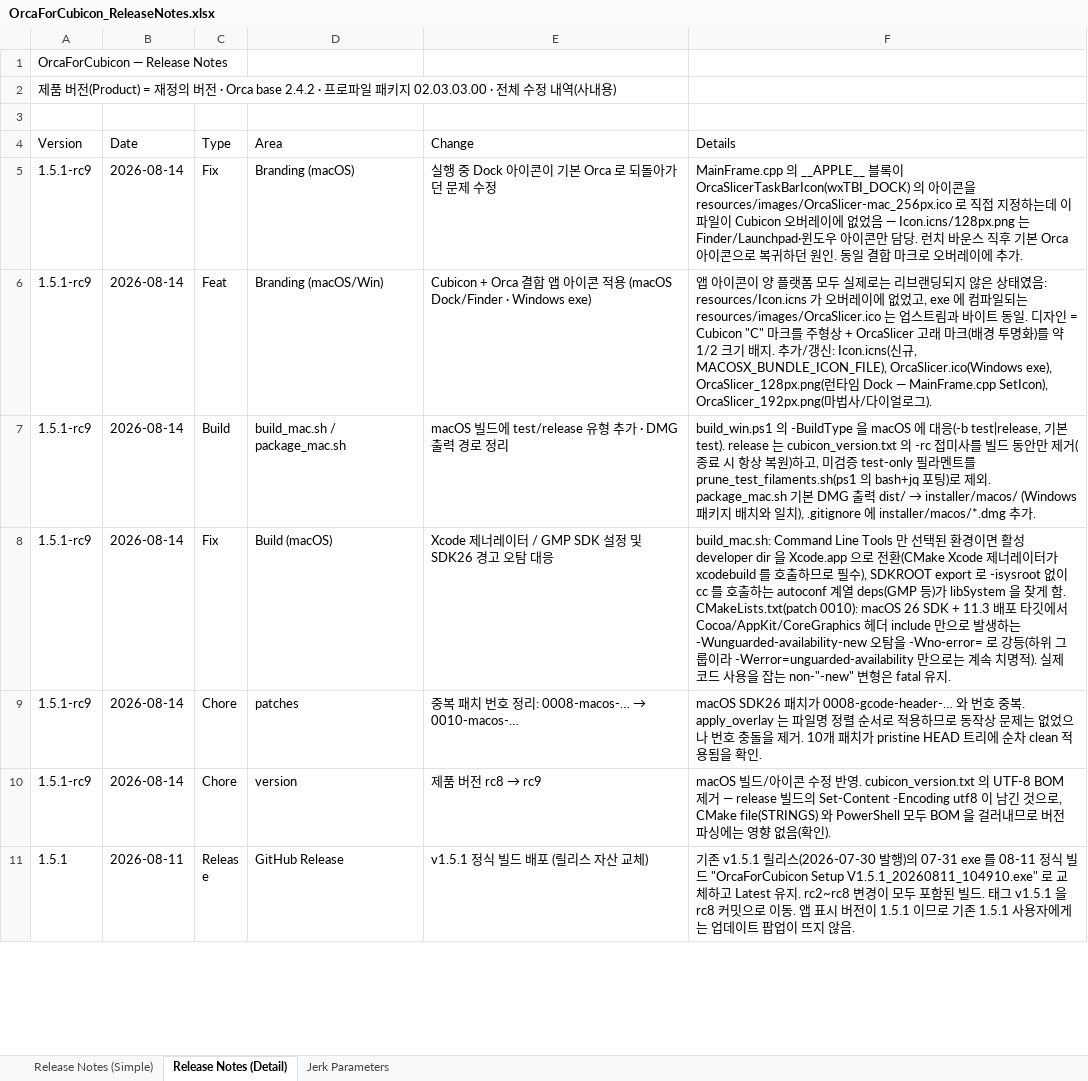
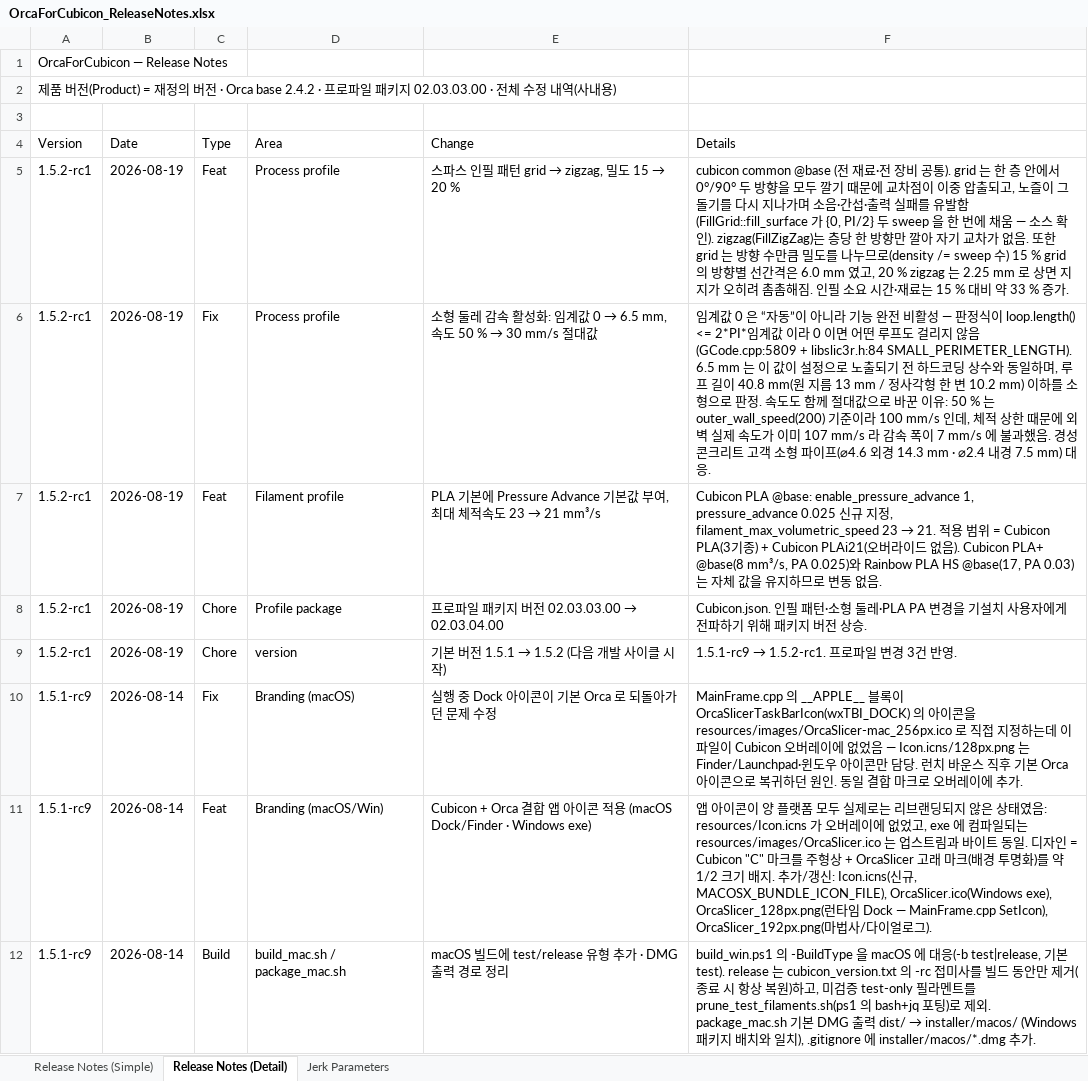
Before and after one commit to Hyvision/OrcaForCubicon, an Excel workbook: cubicon/doc/OrcaForCubicon_ReleaseNotes.xlsx, sheet Release Notes (Detail), drawn as a sheet; only a part is shown; the shorter side is filled out with more unchanged rows; values as stored, in another font and other column widths than the file's, no cell formats; the diff names each change by its address in the sheet, - before the commit and + after, or states it on an @@ line.

```diff
--- a/cubicon/doc/OrcaForCubicon_ReleaseNotes.xlsx (sheet Release Notes (Detail))
+++ b/cubicon/doc/OrcaForCubicon_ReleaseNotes.xlsx (sheet Release Notes (Detail))
+row 5: 1.5.2-rc1 | 2026-08-19 | Feat | Process profile | 스파스 인필 패턴 grid → zigzag, 밀도 15 → 20 % | cubicon common @base (전 재료·전 장비 공통). grid 는 한 층 안에서 0°/90° 두 방향을 모두 깔기 때문에 교차점이 이중 압출되고, 노즐이 그 돌기를 다시 지나가며 소음·간섭·출력 실패를 유발함 (FillGrid::fill_surface 가 {0, PI/2} 두 sweep 을 한 번에 채움 — 소스 확인). zigzag(FillZigZag)는 층당 한 방향만 깔아 자기 교차가 없음. 또한 grid 는 방향 수만큼 밀도를 나누므로(density /= sweep 수) 15 % grid 의 방향별 선간격은 6.0 mm 였고, 20 % zigzag 는 2.25 mm 로 상면 지지가 오히려 촘촘해짐. 인필 소요 시간·재료는 15 % 대비 약 33 % 증가.
+row 6: 1.5.2-rc1 | 2026-08-19 | Fix | Process profile | 소형 둘레 감속 활성화: 임계값 0 → 6.5 mm, 속도 50 % → 30 mm/s 절대값 | 임계값 0 은 “자동”이 아니라 기능 완전 비활성 — 판정식이 loop.length() <= 2*PI*임계값 이라 0 이면 어떤 루프도 걸리지 않음 (GCode.cpp:5809 + libslic3r.h:84 SMALL_PERIMETER_LENGTH). 6.5 mm 는 이 값이 설정으로 노출되기 전 하드코딩 상수와 동일하며, 루프 길이 40.8 mm(원 지름 13 mm / 정사각형 한 변 10.2 mm) 이하를 소형으로 판정. 속도도 함께 절대값으로 바꾼 이유: 50 % 는 outer_wall_speed(200) 기준이라 100 mm/s 인데, 체적 상한 때문에 외벽 실제 속도가 이미 107 mm/s 라 감속 폭이 7 mm/s 에 불과했음. 경성콘크리트 고객 소형 파이프(⌀4.6 외경 14.3 mm · ⌀2.4 내경 7.5 mm) 대응.
+row 7: 1.5.2-rc1 | 2026-08-19 | Feat | Filament profile | PLA 기본에 Pressure Advance 기본값 부여, 최대 체적속도 23 → 21 mm³/s | Cubicon PLA @base: enable_pressure_advance 1, pressure_advance 0.025 신규 지정, filament_max_volumetric_speed 23 → 21. 적용 범위 = Cubicon PLA(3기종) + Cubicon PLAi21(오버라이드 없음). Cubicon PLA+ @base(8 mm³/s, PA 0.025)와 Rainbow PLA HS @base(17, PA 0.03)는 자체 값을 유지하므로 변동 없음.
+row 8: 1.5.2-rc1 | 2026-08-19 | Chore | Profile package | 프로파일 패키지 버전 02.03.03.00 → 02.03.04.00 | Cubicon.json. 인필 패턴·소형 둘레·PLA PA 변경을 기설치 사용자에게 전파하기 위해 패키지 버전 상승.
+row 9: 1.5.2-rc1 | 2026-08-19 | Chore | version | 기본 버전 1.5.1 → 1.5.2 (다음 개발 사이클 시작) | 1.5.1-rc9 → 1.5.2-rc1. 프로파일 변경 3건 반영.
```
Also changed, not shown: sheet Release Notes (Simple), cell formats, 4 other files.
